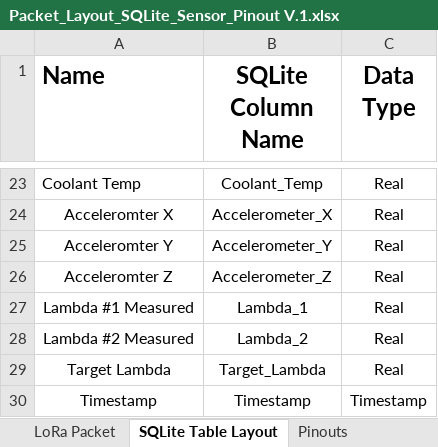
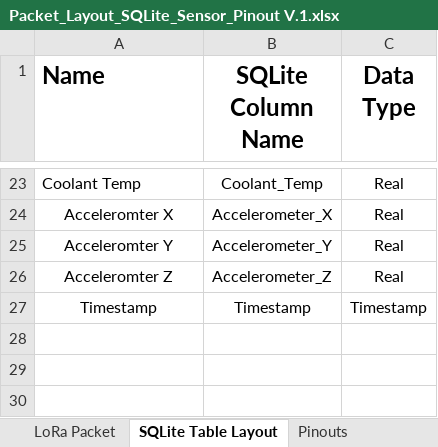
Before and after one commit to jkeller11/FSAE2024, an Excel workbook: Packet_Layout_SQLite_Sensor_Pinout V.1.xlsx, sheet SQLite Table Layout, drawn as a sheet; only a part is shown, gaps mark what is left out; values as stored, in another font and other column widths than the file's, no borders; the diff names each change by its address in the sheet, - before the commit and + after, or states it on an @@ line.

```diff
--- a/Packet_Layout_SQLite_Sensor_Pinout V.1.xlsx (sheet SQLite Table Layout)
+++ b/Packet_Layout_SQLite_Sensor_Pinout V.1.xlsx (sheet SQLite Table Layout)
-row 27: Lambda #1 Measured | Lambda_1 | Real
-row 28: Lambda #2 Measured | Lambda_2 | Real
-row 29: Target Lambda | Target_Lambda | Real
```
Also changed, not shown: sheet LoRa Packet, 2 other files.
